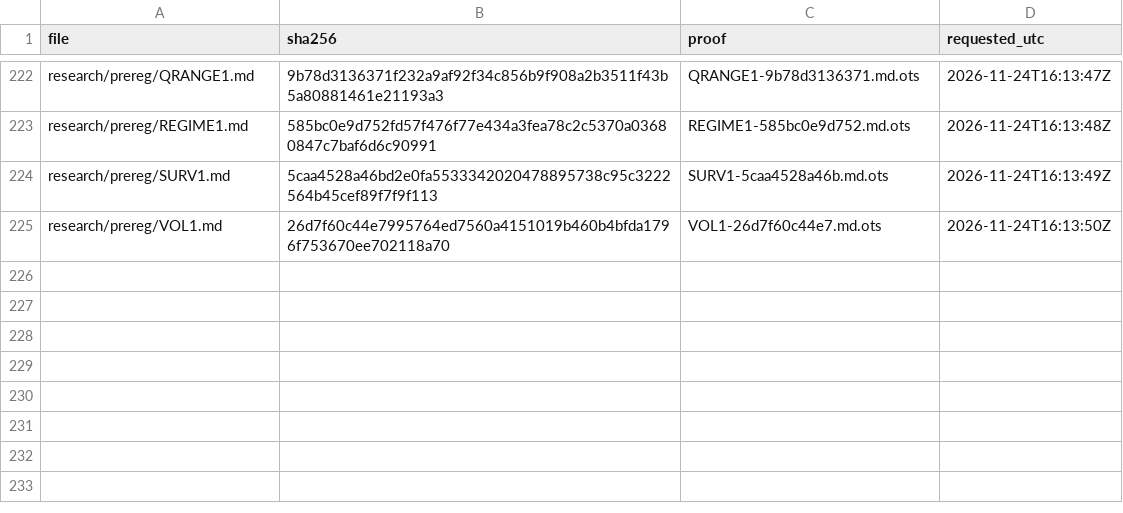
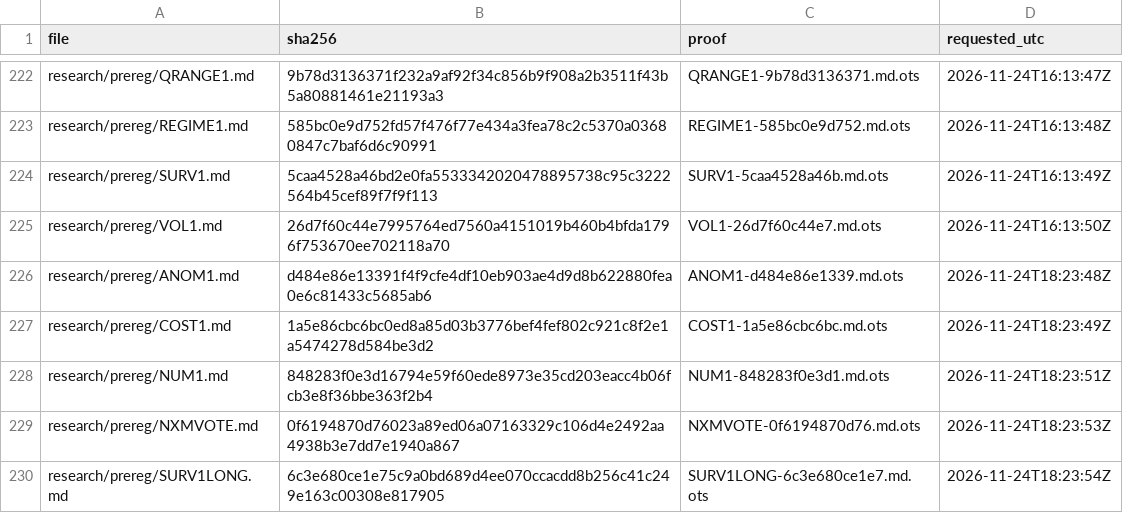
Before and after one commit to amit8f/edge-lab-public, a CSV file: timestamps/MANIFEST.csv, drawn as a sheet; only a part is shown, gaps mark what is left out; the diff names each change by its address in the sheet, - before the commit and + after, or states it on an @@ line.

```diff
--- a/timestamps/MANIFEST.csv
+++ b/timestamps/MANIFEST.csv
+row 226: research/prereg/ANOM1.md | d484e86e13391f4f9cfe4df10eb903ae4d9d8b622880fea0e6c81433c5685ab6 | ANOM1-d484e86e1339.md.ots | 2026-11-24T18:23:48Z
+row 227: research/prereg/COST1.md | 1a5e86cbc6bc0ed8a85d03b3776bef4fef802c921c8f2e1a5474278d584be3d2 | COST1-1a5e86cbc6bc.md.ots | 2026-11-24T18:23:49Z
+row 228: research/prereg/NUM1.md | 848283f0e3d16794e59f60ede8973e35cd203eacc4b06fcb3e8f36bbe363f2b4 | NUM1-848283f0e3d1.md.ots | 2026-11-24T18:23:51Z
+row 229: research/prereg/NXMVOTE.md | 0f6194870d76023a89ed06a07163329c106d4e2492aa4938b3e7dd7e1940a867 | NXMVOTE-0f6194870d76.md.ots | 2026-11-24T18:23:53Z
+row 230: research/prereg/SURV1LONG.md | 6c3e680ce1e75c9a0bd689d4ee070ccacdd8b256c41c249e163c00308e817905 | SURV1LONG-6c3e680ce1e7.md.ots | 2026-11-24T18:23:54Z
```
Also changed, not shown: 7 other files.
